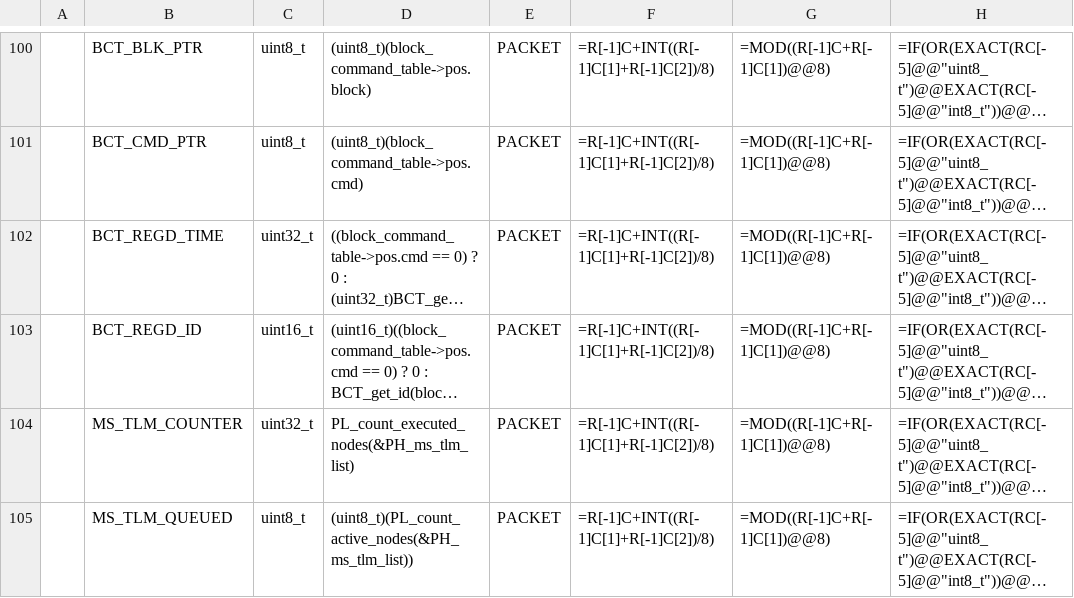
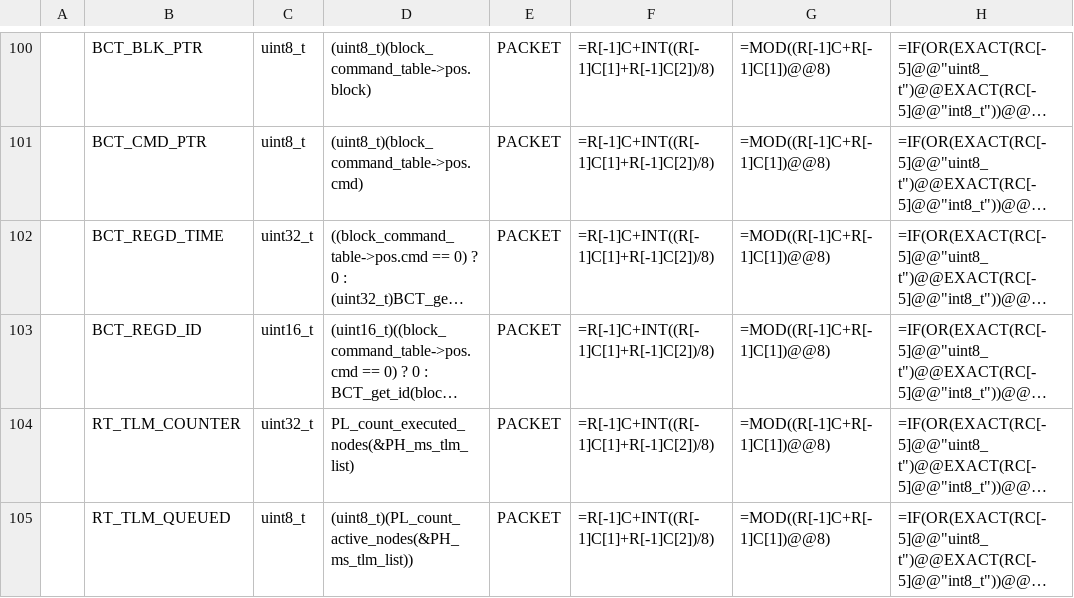
Before and after one commit to ut-issl/c2a-core, a CSV file: Examples/2nd_obc_user/src/src_user/Settings/TlmCmd/DataBase/TLM_DB/SAMPLE_AOBC_TLM_DB_AOBC_AOBC.csv, drawn as a sheet; only a part is shown, gaps mark what is left out; long unchanged cells end in …; the diff names each change by its address in the sheet, - before the commit and + after, or states it on an @@ line.

```diff
--- a/Examples/2nd_obc_user/src/src_user/Settings/TlmCmd/DataBase/TLM_DB/SAMPLE_AOBC_TLM_DB_AOBC_AOBC.csv
+++ b/Examples/2nd_obc_user/src/src_user/Settings/TlmCmd/DataBase/TLM_DB/SAMPLE_AOBC_TLM_DB_AOBC_AOBC.csv
-B104: MS_TLM_COUNTER
+B104: RT_TLM_COUNTER
-B105: MS_TLM_QUEUED
+B105: RT_TLM_QUEUED
```
Also changed, not shown: Examples/2nd_obc_user/src/src_user/Settings/TlmCmd/DataBase/CMD_DB/SAMPLE_AOBC_CMD_DB_CMD_DB.csv, Examples/minimum_user/src/src_user/Settings/TlmCmd/DataBase/TLM_DB/SAMPLE_MOBC_TLM_DB_TLM_MGR1.csv, 43 other files.
